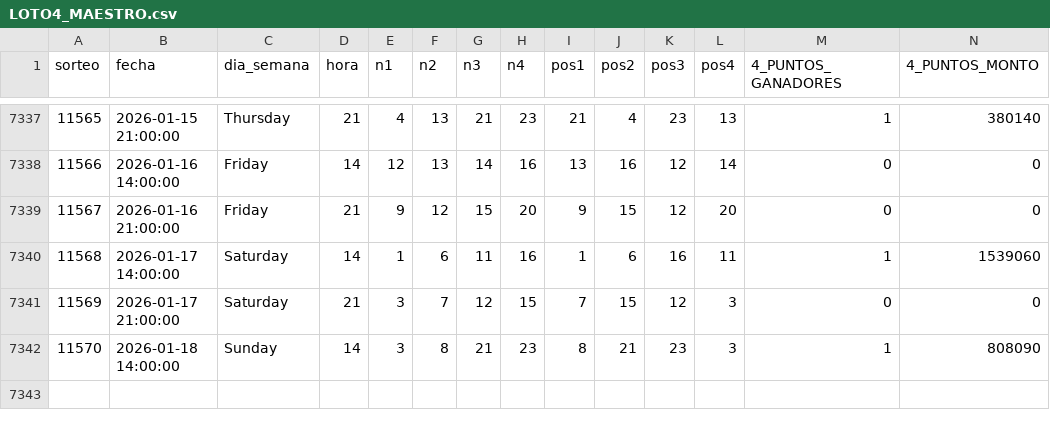
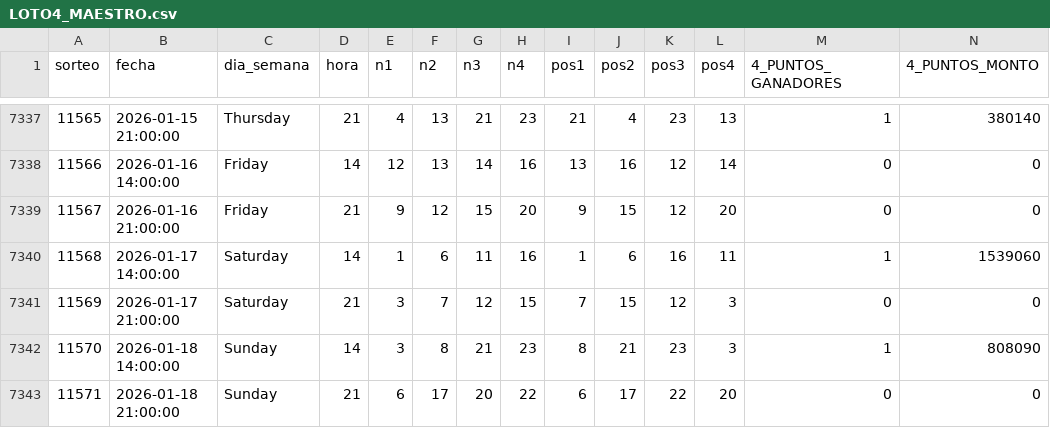
Before and after one commit to GaboAzorin/lotus-2026, a CSV file: data/LOTO4_MAESTRO.csv, drawn as a sheet; only a part is shown, gaps mark what is left out; rows hold the shown columns only; the diff names each change by its address in the sheet, - before the commit and + after, or states it on an @@ line.

```diff
--- a/data/LOTO4_MAESTRO.csv
+++ b/data/LOTO4_MAESTRO.csv
+row 7343: 11571 | 2026-01-18 21:00:00 | Sunday | 21 | 6 | 17 | 20 | 22 | 6 | 17 | 22 | 20 | 0 | 0
```
Also changed, not shown: data/LOTO3_MAESTRO.csv, data/LOTO_HISTORIAL_MAESTRO.csv, 6 other files.
